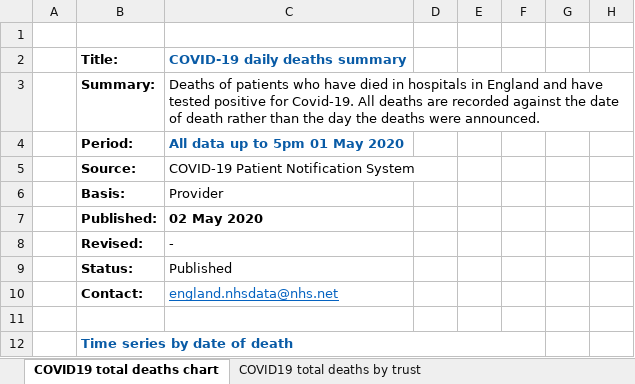
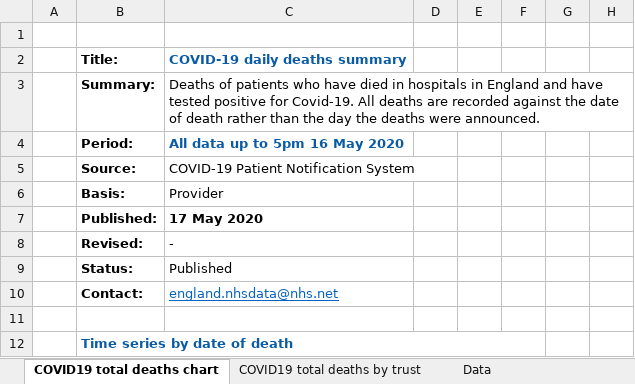
Before and after one commit to joabraha/Covid19, an Excel workbook: Deaths/UK Cases.xlsx, sheet COVID19 total deaths chart, drawn as a sheet; only a part is shown; values as stored, in another font and other column widths than the file's, no borders; charts and pictures not drawn; the diff names each change by its address in the sheet, - before the commit and + after, or states it on an @@ line.

```diff
--- a/Deaths/UK Cases.xlsx (sheet COVID19 total deaths chart)
+++ b/Deaths/UK Cases.xlsx (sheet COVID19 total deaths chart)
-C4: All data up to 5pm 01 May 2020
+C4: All data up to 5pm 16 May 2020
-C7: 02 May 2020
+C7: 17 May 2020
```
Also changed, not shown: sheet COVID19 total deaths by trust, sheet COVID19 total deaths by age, sheet COVID19 total deaths by region, sheet Deaths by region - no pos test, sheet Data, sheet COVID19 all deaths by ethnicity, 2 more sheets, other sheet tabs, formulas that keep their value, charts or pictures, Deaths/Belgium Cases.xlsx, Deaths/Germany Cases.xlsx, 14 other files.
